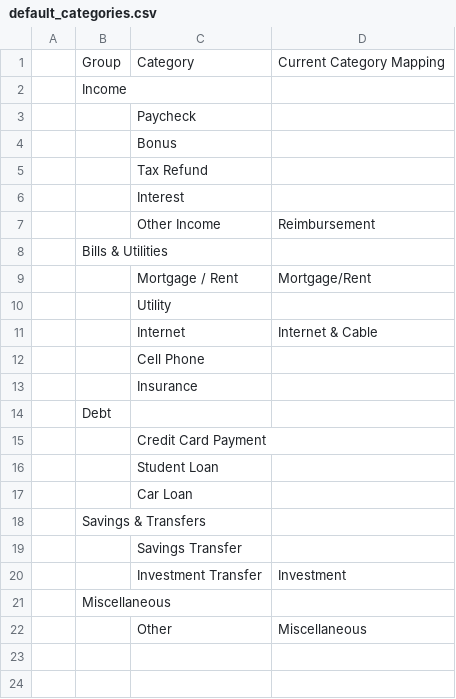
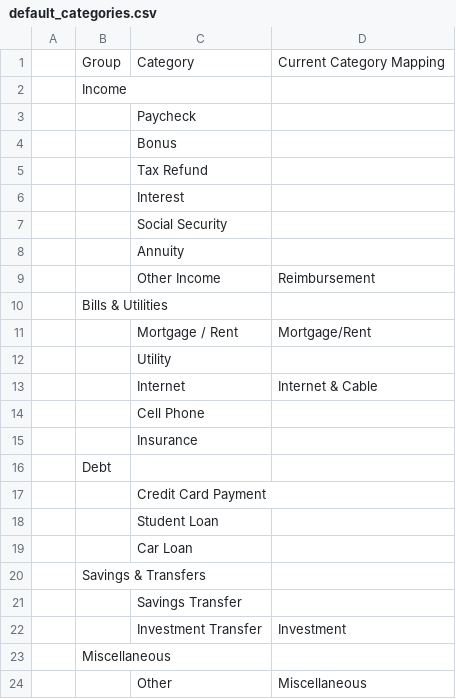
Before and after one commit to holtzeidler/family-cash-flow, a CSV file: backend/app/default_categories.csv, drawn as a sheet.

```diff
--- a/backend/app/default_categories.csv
+++ b/backend/app/default_categories.csv
@@ -6,2 +6,4 @@
 ,,Interest,
+,,Social Security,
+,,Annuity,
 ,,Other Income,Reimbursement
```
